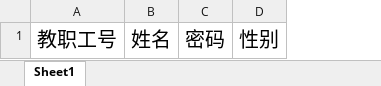
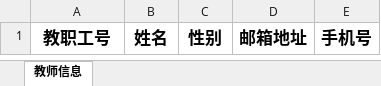
Before and after one commit to cpoet77/ohm-system, an Excel workbook: src/main/resources/static/docs/教师信息导入模板.xlsx, sheet 教师信息, drawn as a sheet; values as stored, in another font and other column widths than the file's, no borders; removed rows and columns are numbered as before the commit, all else as after; the diff names each change by its address in the sheet, - before the commit and + after, or states it on an @@ line.

```diff
--- a/src/main/resources/static/docs/教师信息导入模板.xlsx (sheet 教师信息)
+++ b/src/main/resources/static/docs/教师信息导入模板.xlsx (sheet 教师信息)
-sheet tab: Sheet1
+sheet tab: 教师信息
-column C, row 1: 密码
+column D, row 1: 邮箱地址
+column E, row 1: 手机号
-A1:B1 bold: off
+A1:B1 bold: on, text size: smaller
-C1 bold: off
+C1 bold: on, text size: smaller
```
Also changed, not shown: src/main/resources/static/docs/学生信息导入模板.xlsx, 31 other files.
